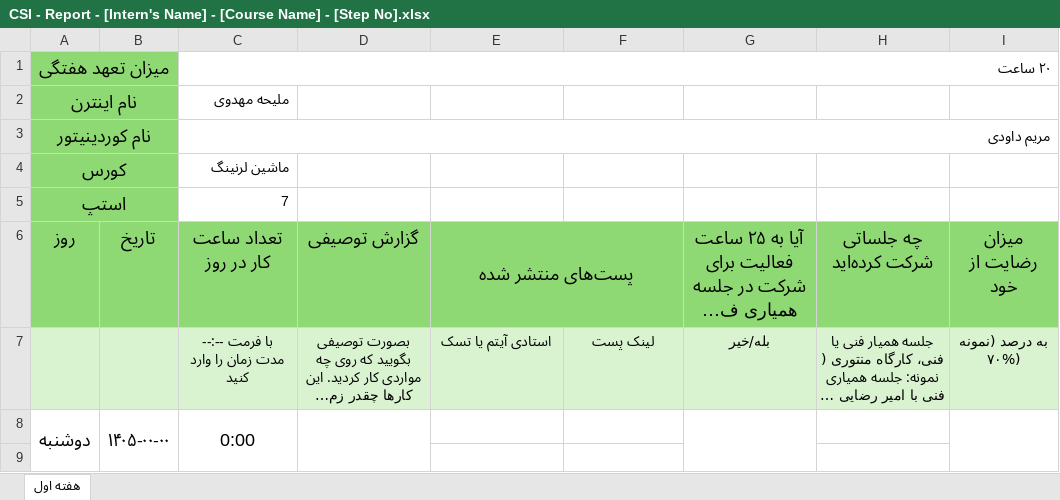
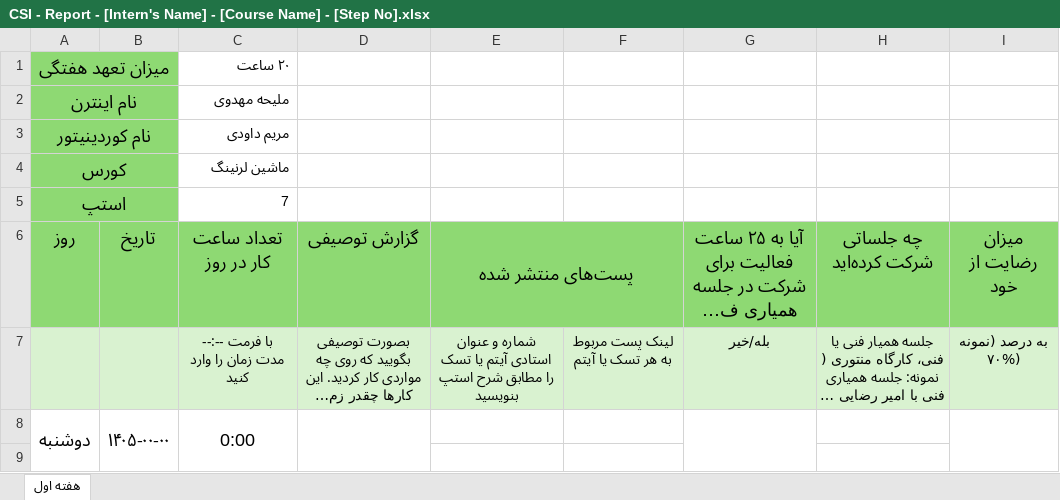
Before and after one commit to cs-internship/cs-internship-spec, an Excel workbook: processes/Intern documents/CSI Templates/CSI - Report - [Intern's Name] - [Course Name] - [Step No].xlsx, sheet هفته اول, drawn as a sheet; only a part is shown; long unchanged cells end in …; values as stored, in another font and other column widths than the file's, no borders; the diff names each change by its address in the sheet, - before the commit and + after, or states it on an @@ line.

Commit message:
Update CSI - Report - [Intern's Name] - [Course Name] - [Step No].xlsx
minor edit the task name column title

```diff
--- a/processes/Intern documents/CSI Templates/CSI - Report - [Intern's Name] - [Course Name] - [Step No].xlsx (sheet هفته اول)
+++ b/processes/Intern documents/CSI Templates/CSI - Report - [Intern's Name] - [Course Name] - [Step No].xlsx (sheet هفته اول)
-C1:I1 merged
-C3:I3 merged
-E7: استادی آیتم یا تسک
+E7: شماره و عنوان استادی آیتم یا تسک را مطابق شرح استپ بنویسید
-F7: لینک پست
+F7: لینک پست مربوط به هر تسک یا آیتم
```
